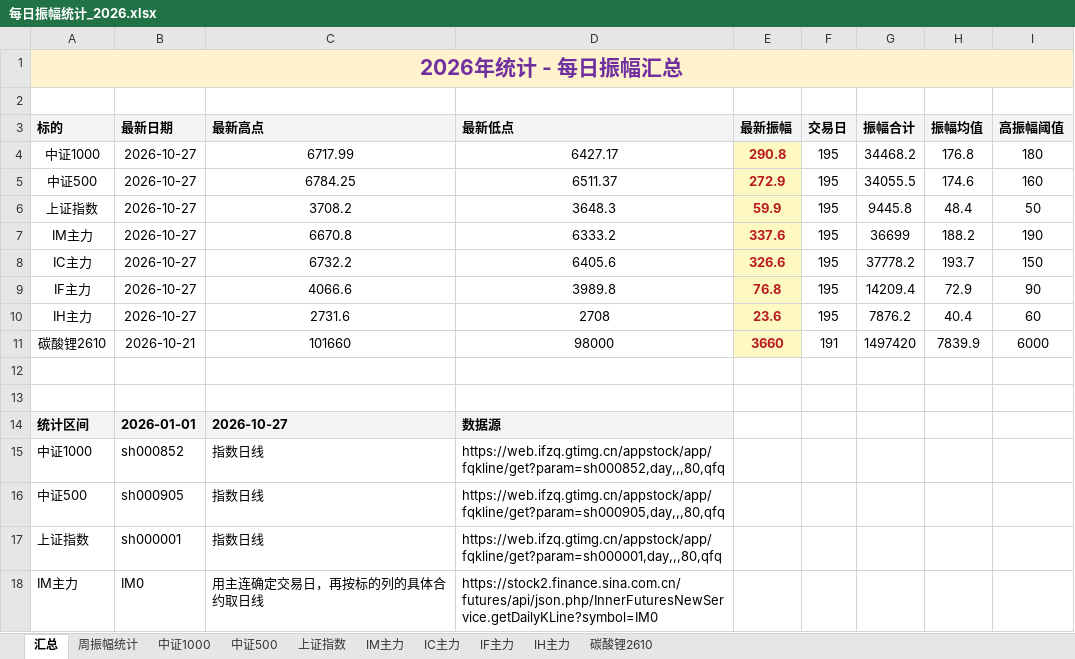
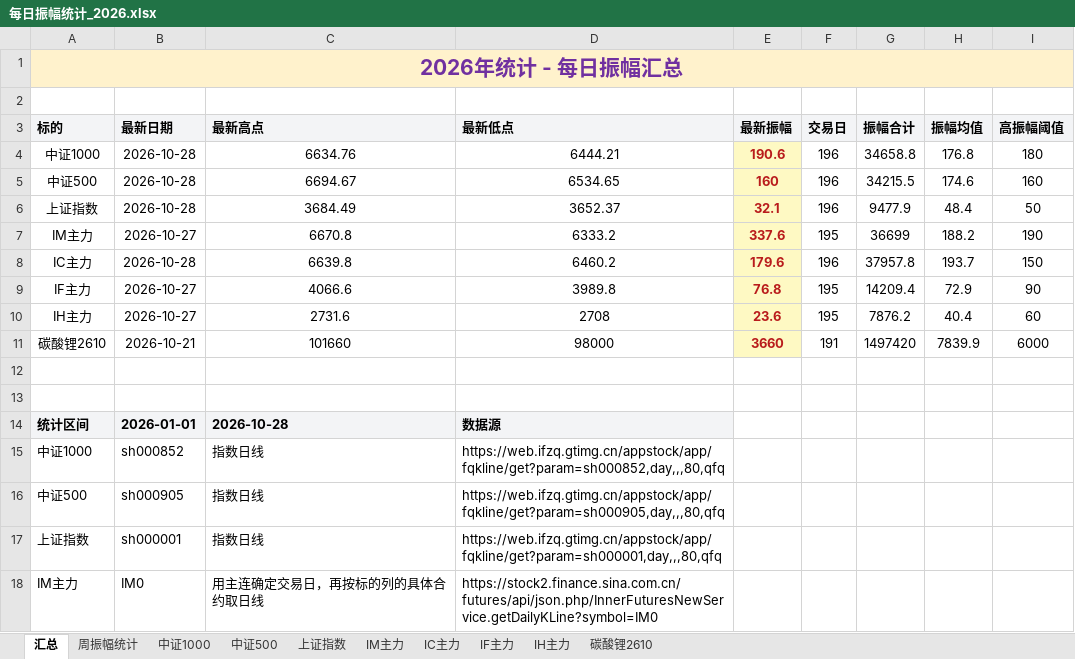
Before and after one commit to iputao-design/futures-amplitude-web, an Excel workbook: 每日振幅统计_2026.xlsx, sheet 汇总, drawn as a sheet; only a part is shown; values as stored, in another font and other column widths than the file's, no borders; the diff names each change by its address in the sheet, - before the commit and + after, or states it on an @@ line.

```diff
--- a/每日振幅统计_2026.xlsx (sheet 汇总)
+++ b/每日振幅统计_2026.xlsx (sheet 汇总)
-B4:B6 (最新日期): 2026-10-27
+B4:B6 (最新日期): 2026-10-28
-C4 (最新高点): 6717.99
+C4 (最新高点): 6634.76
-D4 (最新低点): 6427.17
+D4 (最新低点): 6444.21
-E4 (最新振幅): 290.8
+E4 (最新振幅): 190.6
-F4:F6 (交易日): 195
+F4:F6 (交易日): 196
-G4 (振幅合计): 34468.2
+G4 (振幅合计): 34658.8
-C5 (最新高点): 6784.25
+C5 (最新高点): 6694.67
-D5 (最新低点): 6511.37
+D5 (最新低点): 6534.65
-E5 (最新振幅): 272.9
+E5 (最新振幅): 160
-G5 (振幅合计): 34055.5
+G5 (振幅合计): 34215.5
-C6 (最新高点): 3708.2
+C6 (最新高点): 3684.49
-D6 (最新低点): 3648.3
+D6 (最新低点): 3652.37
-E6 (最新振幅): 59.9
+E6 (最新振幅): 32.1
-G6 (振幅合计): 9445.8
+G6 (振幅合计): 9477.9
-B8 (最新日期): 2026-10-27
+B8 (最新日期): 2026-10-28
-C8 (最新高点): 6732.2
+C8 (最新高点): 6639.8
-D8 (最新低点): 6405.6
+D8 (最新低点): 6460.2
-E8 (最新振幅): 326.6
+E8 (最新振幅): 179.6
-F8 (交易日): 195
+F8 (交易日): 196
-G8 (振幅合计): 37778.2
+G8 (振幅合计): 37957.8
-C14 (最新高点): 2026-10-27
+C14 (最新高点): 2026-10-28
```
Also changed, not shown: sheet 周振幅统计, sheet IC主力, sheet 中证500, sheet 中证1000, sheet 上证指数, 每日振幅统计.xlsx, 5 other files.
